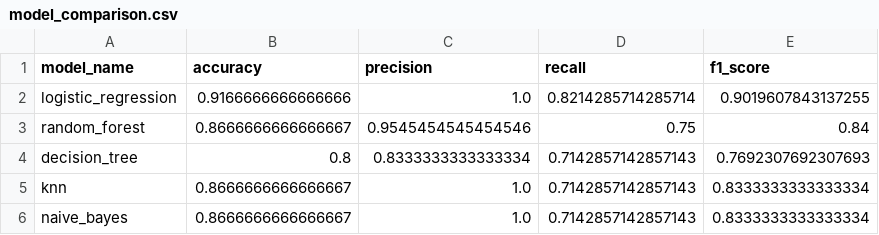
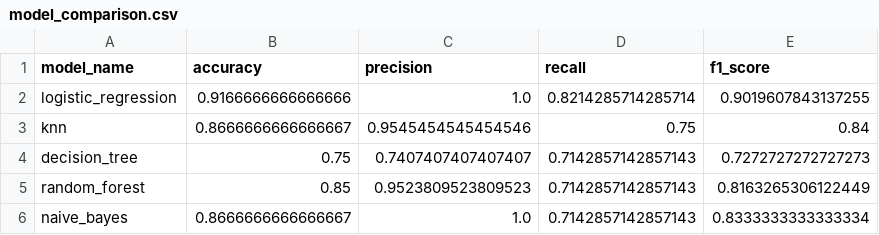
Before and after one commit to danhhuit/medical-datamining-diagnosis-support, a CSV file: outputs/metrics/model_comparison.csv, drawn as a sheet.

```diff
--- a/outputs/metrics/model_comparison.csv
+++ b/outputs/metrics/model_comparison.csv
@@ -2,5 +2,5 @@ model_name,accuracy,precision,recall,f1_score
 logistic_regression,0.9166666666666666,1.0,0.8214285714285714,0.9019607843137255
-random_forest,0.8666666666666667,0.9545454545454546,0.75,0.84
-decision_tree,0.8,0.8333333333333334,0.7142857142857143,0.7692307692307693
-knn,0.8666666666666667,1.0,0.7142857142857143,0.8333333333333334
+knn,0.8666666666666667,0.9545454545454546,0.75,0.84
+decision_tree,0.75,0.7407407407407407,0.7142857142857143,0.7272727272727273
+random_forest,0.85,0.9523809523809523,0.7142857142857143,0.8163265306122449
 naive_bayes,0.8666666666666667,1.0,0.7142857142857143,0.8333333333333334
```
Also changed, not shown: data/processed/heart_processed.csv, outputs/rules/apriori_rules.csv, 36 other files.
